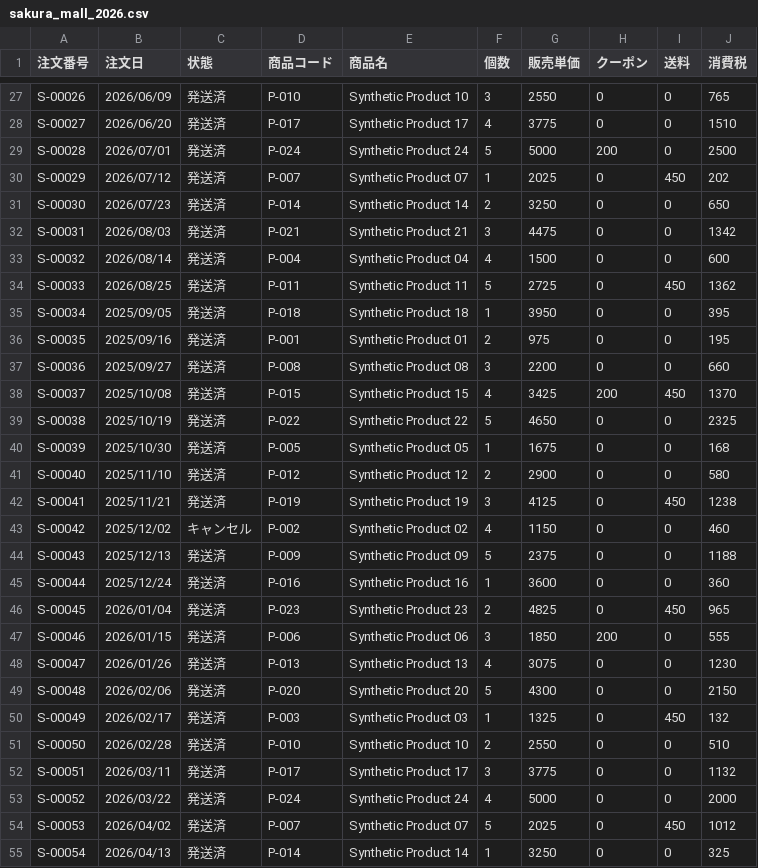
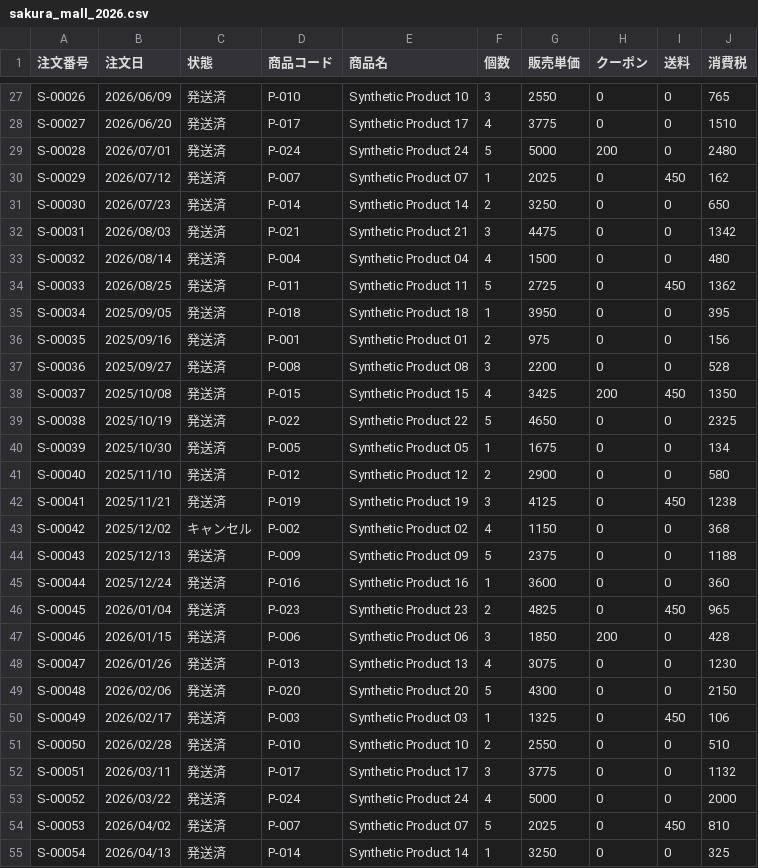
Before and after one commit to tbraze-tak/ec-sales-data-automation, a CSV file: sample_data/input/sakura_mall_2026.csv, drawn as a sheet; only a part is shown, gaps mark what is left out; the diff covers the shown part only.

```diff
--- a/sample_data/input/sakura_mall_2026.csv
+++ b/sample_data/input/sakura_mall_2026.csv
@@ -28,17 +28,17 @@ S-00026,2026/06/09,発送済,P-010,Synthetic Product 10,3,2550,0,0,765
 S-00027,2026/06/20,発送済,P-017,Synthetic Product 17,4,3775,0,0,1510
-S-00028,2026/07/01,発送済,P-024,Synthetic Product 24,5,5000,200,0,2500
-S-00029,2026/07/12,発送済,P-007,Synthetic Product 07,1,2025,0,450,202
+S-00028,2026/07/01,発送済,P-024,Synthetic Product 24,5,5000,200,0,2480
+S-00029,2026/07/12,発送済,P-007,Synthetic Product 07,1,2025,0,450,162
 S-00030,2026/07/23,発送済,P-014,Synthetic Product 14,2,3250,0,0,650
 S-00031,2026/08/03,発送済,P-021,Synthetic Product 21,3,4475,0,0,1342
-S-00032,2026/08/14,発送済,P-004,Synthetic Product 04,4,1500,0,0,600
+S-00032,2026/08/14,発送済,P-004,Synthetic Product 04,4,1500,0,0,480
 S-00033,2026/08/25,発送済,P-011,Synthetic Product 11,5,2725,0,450,1362
 S-00034,2025/09/05,発送済,P-018,Synthetic Product 18,1,3950,0,0,395
-S-00035,2025/09/16,発送済,P-001,Synthetic Product 01,2,975,0,0,195
-S-00036,2025/09/27,発送済,P-008,Synthetic Product 08,3,2200,0,0,660
-S-00037,2025/10/08,発送済,P-015,Synthetic Product 15,4,3425,200,450,1370
+S-00035,2025/09/16,発送済,P-001,Synthetic Product 01,2,975,0,0,156
+S-00036,2025/09/27,発送済,P-008,Synthetic Product 08,3,2200,0,0,528
+S-00037,2025/10/08,発送済,P-015,Synthetic Product 15,4,3425,200,450,1350
 S-00038,2025/10/19,発送済,P-022,Synthetic Product 22,5,4650,0,0,2325
-S-00039,2025/10/30,発送済,P-005,Synthetic Product 05,1,1675,0,0,168
+S-00039,2025/10/30,発送済,P-005,Synthetic Product 05,1,1675,0,0,134
 S-00040,2025/11/10,発送済,P-012,Synthetic Product 12,2,2900,0,0,580
 S-00041,2025/11/21,発送済,P-019,Synthetic Product 19,3,4125,0,450,1238
-S-00042,2025/12/02,キャンセル,P-002,Synthetic Product 02,4,1150,0,0,460
+S-00042,2025/12/02,キャンセル,P-002,Synthetic Product 02,4,1150,0,0,368
 S-00043,2025/12/13,発送済,P-009,Synthetic Product 09,5,2375,0,0,1188
@@ -46,6 +46,6 @@ S-00044,2025/12/24,発送済,P-016,Synthetic Product 16,1,3600,0,0,360
 S-00045,2026/01/04,発送済,P-023,Synthetic Product 23,2,4825,0,450,965
-S-00046,2026/01/15,発送済,P-006,Synthetic Product 06,3,1850,200,0,555
+S-00046,2026/01/15,発送済,P-006,Synthetic Product 06,3,1850,200,0,428
 S-00047,2026/01/26,発送済,P-013,Synthetic Product 13,4,3075,0,0,1230
 S-00048,2026/02/06,発送済,P-020,Synthetic Product 20,5,4300,0,0,2150
-S-00049,2026/02/17,発送済,P-003,Synthetic Product 03,1,1325,0,450,132
+S-00049,2026/02/17,発送済,P-003,Synthetic Product 03,1,1325,0,450,106
 S-00050,2026/02/28,発送済,P-010,Synthetic Product 10,2,2550,0,0,510
@@ -53,3 +53,3 @@ S-00051,2026/03/11,発送済,P-017,Synthetic Product 17,3,3775,0,0,1132
 S-00052,2026/03/22,発送済,P-024,Synthetic Product 24,4,5000,0,0,2000
-S-00053,2026/04/02,発送済,P-007,Synthetic Product 07,5,2025,0,450,1012
+S-00053,2026/04/02,発送済,P-007,Synthetic Product 07,5,2025,0,450,810
 S-00054,2026/04/13,発送済,P-014,Synthetic Product 14,1,3250,0,0,325
```
Also changed, not shown: 132 edited cells elsewhere in this file, sample_data/input/harbor_shop_2026.csv, sample_data/input/north_market_2026.csv, 12 other files.
